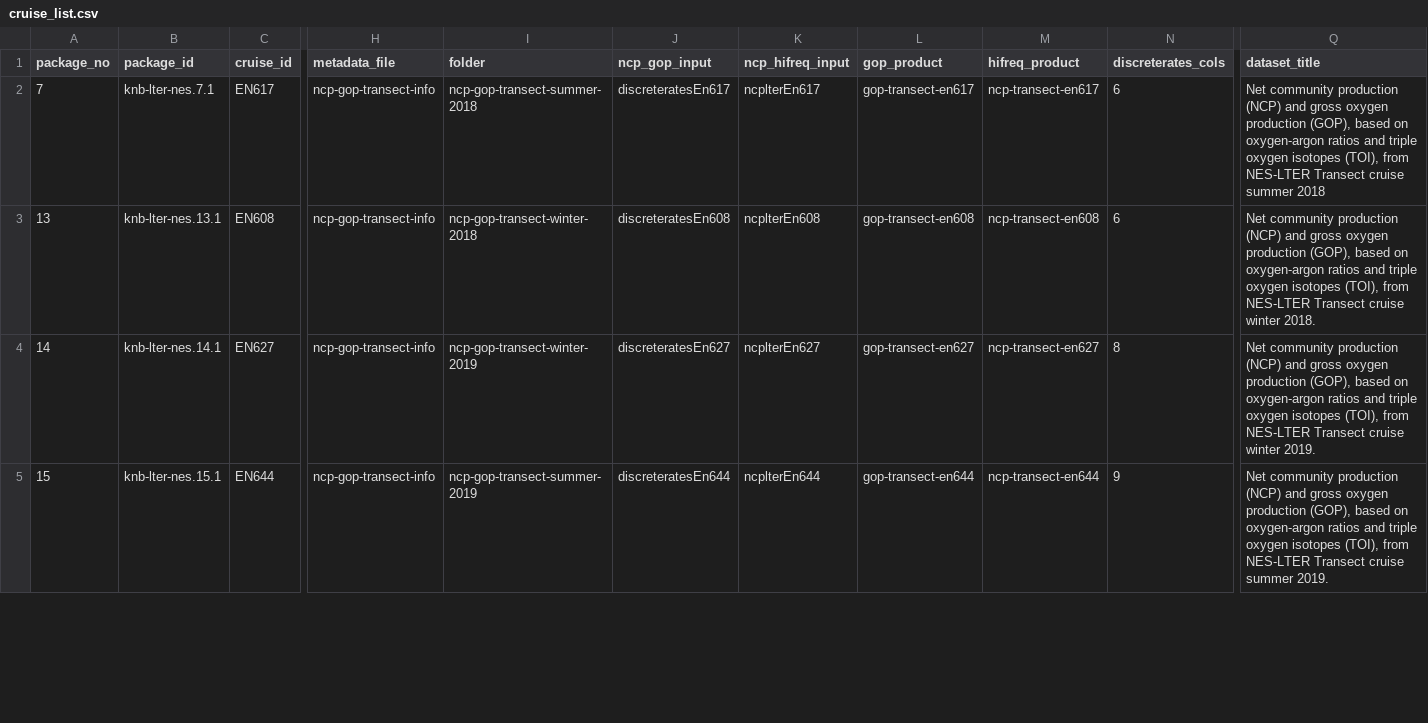
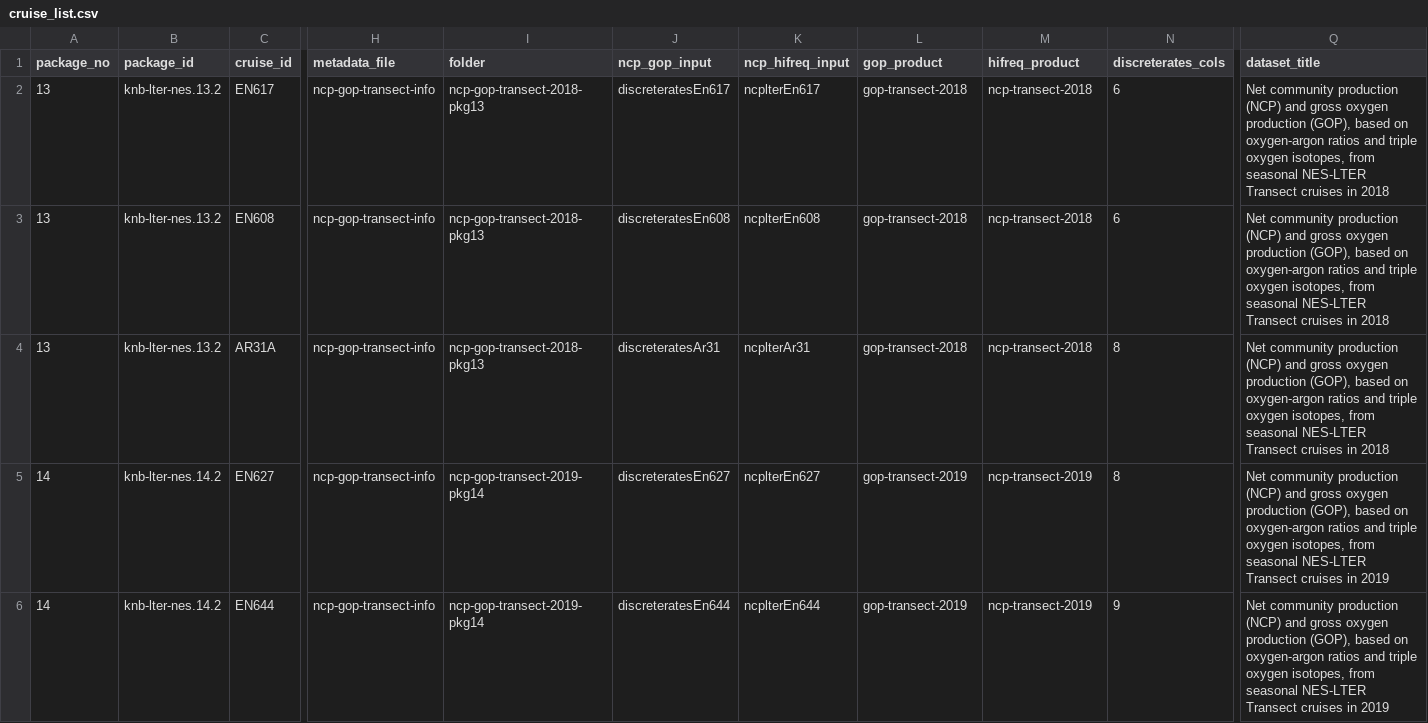
Before and after one commit to WHOIGit/nes-lter-eims-toi-ncp-gop, a CSV file: cruise_list.csv, drawn as a sheet; only a part is shown, gaps mark what is left out; addresses are those after the commit; rows hold the shown columns only; the diff covers the shown part only; the diff names each change by its address in the sheet, - before the commit and + after, or states it on an @@ line.

```diff
--- a/cruise_list.csv
+++ b/cruise_list.csv
-A2 (package_no): 7
+A2 (package_no): 13
-B2 (package_id): knb-lter-nes.7.1
+B2 (package_id): knb-lter-nes.13.2
-I2 (folder): ncp-gop-transect-summer-2018
+I2 (folder): ncp-gop-transect-2018-pkg13
-L2 (gop_product): gop-transect-en617
+L2 (gop_product): gop-transect-2018
-M2 (hifreq_product): ncp-transect-en617
+M2 (hifreq_product): ncp-transect-2018
-Q2 (dataset_title): …triple oxygen isotopes (TOI), from NES-LTER Transect cruise summer 2018
+Q2 (dataset_title): …triple oxygen isotopes, from seasonal NES-LTER Transect cruises in 2018
-B3 (package_id): knb-lter-nes.13.1
+B3 (package_id): knb-lter-nes.13.2
-I3 (folder): ncp-gop-transect-winter-2018
+I3 (folder): ncp-gop-transect-2018-pkg13
-L3 (gop_product): gop-transect-en608
+L3 (gop_product): gop-transect-2018
-M3 (hifreq_product): ncp-transect-en608
+M3 (hifreq_product): ncp-transect-2018
-Q3 (dataset_title): …triple oxygen isotopes (TOI), from NES-LTER Transect cruise winter 2018.
+Q3 (dataset_title): …triple oxygen isotopes, from seasonal NES-LTER Transect cruises in 2018
+row 4: 13 | knb-lter-nes.13.2 | AR31A | ncp-gop-transect-info | ncp-gop-transect-2018-pkg13 | discreteratesAr31 | ncplterAr31 | gop-transect-2018 | ncp-transect-2018 | 8 | Net community production (NCP) and gross oxygen production (GOP), based on oxygen-argon ratios and triple oxygen isotopes, from seasonal NES-LTER Transect cruises in 2018
-B5 (package_id): knb-lter-nes.14.1
+B5 (package_id): knb-lter-nes.14.2
-I5 (folder): ncp-gop-transect-winter-2019
+I5 (folder): ncp-gop-transect-2019-pkg14
-L5 (gop_product): gop-transect-en627
+L5 (gop_product): gop-transect-2019
-M5 (hifreq_product): ncp-transect-en627
+M5 (hifreq_product): ncp-transect-2019
-Q5 (dataset_title): …triple oxygen isotopes (TOI), from NES-LTER Transect cruise winter 2019.
+Q5 (dataset_title): …triple oxygen isotopes, from seasonal NES-LTER Transect cruises in 2019
-A6 (package_no): 15
+A6 (package_no): 14
-B6 (package_id): knb-lter-nes.15.1
+B6 (package_id): knb-lter-nes.14.2
-I6 (folder): ncp-gop-transect-summer-2019
+I6 (folder): ncp-gop-transect-2019-pkg14
-L6 (gop_product): gop-transect-en644
+L6 (gop_product): gop-transect-2019
-M6 (hifreq_product): ncp-transect-en644
+M6 (hifreq_product): ncp-transect-2019
-Q6 (dataset_title): …triple oxygen isotopes (TOI), from NES-LTER Transect cruise summer 2019.
+Q6 (dataset_title): …triple oxygen isotopes, from seasonal NES-LTER Transect cruises in 2019
```
Also changed, not shown: 15 edited cells elsewhere in this file, eims-toi-transect/toi-transect.csv, toi_bottle_check.csv, 3 other files.
